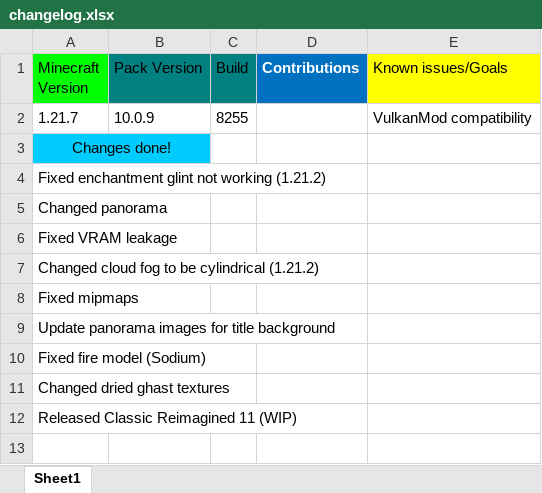
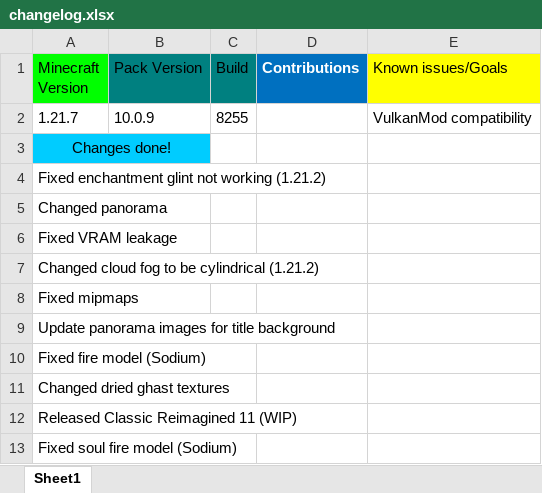
Before and after one commit to MrGlitchDogePE/Classic-Reimagined, an Excel workbook: changelog.xlsx, sheet Sheet1, drawn as a sheet; values as stored, in another font and other column widths than the file's, no borders; the diff names each change by its address in the sheet, - before the commit and + after, or states it on an @@ line.

Commit message:
Update GLSL version in shaders to 460
Upgraded GLSL version from 150 to 460 in lightmap and cloud shaders for 1.21.2. Minor formatting adjustment in terrain.vsh for 1.21.6. Updated changelog.xlsx to reflect these changes.

```diff
--- a/changelog.xlsx (sheet Sheet1)
+++ b/changelog.xlsx (sheet Sheet1)
+row 13: Fixed soul fire model (Sodium)
```
Also changed, not shown: 4 other files.
